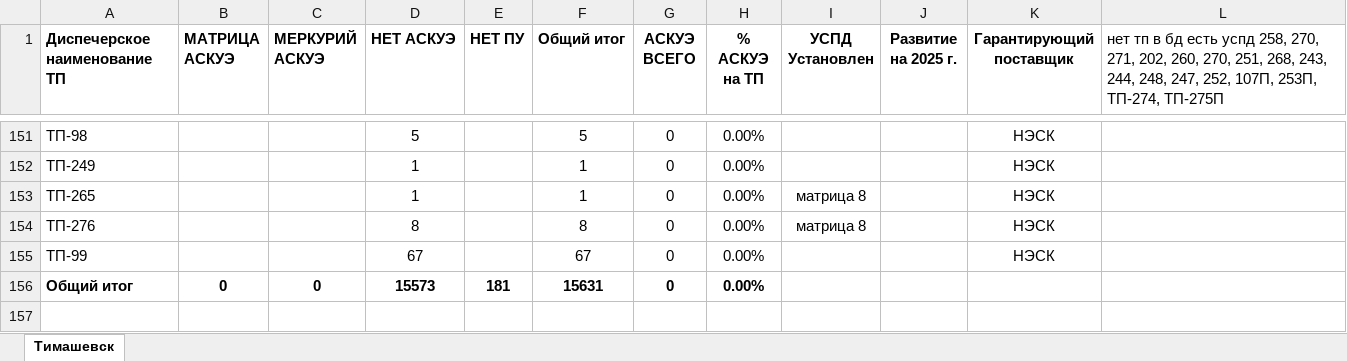
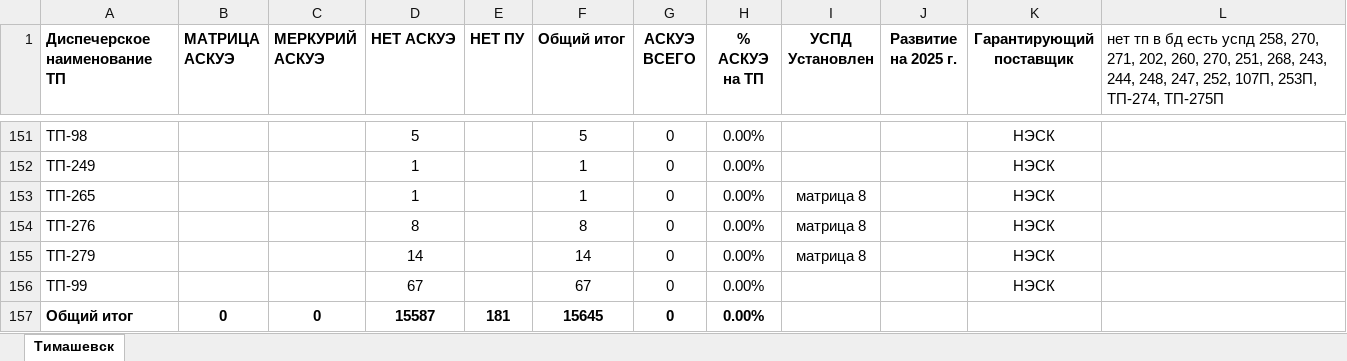
Before and after one commit to VladislavZgoda/askue_reports, an Excel workbook: app/routes/generate-reports/.server/workbooks/private_sector.xlsx, sheet Тимашевск, drawn as a sheet; only a part is shown, gaps mark what is left out; values as stored, in another font and other column widths than the file's, no borders; addresses are those after the commit; the diff names each change by its address in the sheet, - before the commit and + after, or states it on an @@ line.

```diff
--- a/app/routes/generate-reports/.server/workbooks/private_sector.xlsx (sheet Тимашевск)
+++ b/app/routes/generate-reports/.server/workbooks/private_sector.xlsx (sheet Тимашевск)
+row 155: ТП-279 |  |  | 14 |  | 14 | 0 | 0.00% | матрица 8 |  | НЭСК
-D157 (НЕТ АСКУЭ): 15573
+D157 (НЕТ АСКУЭ): 15587
-F157 (Общий итог): 15631
+F157 (Общий итог): 15645
```
Also changed, not shown: formulas that keep their value, app/routes/generate-reports/.server/workbooks/report.xlsx, 1 other file.
